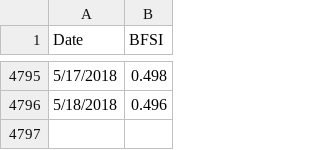
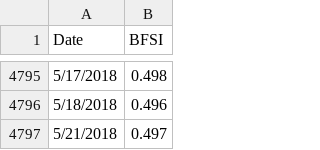
Before and after one commit to Libardo1/telafinance, a CSV file: static/data/bfsi.csv, drawn as a sheet; only a part is shown, gaps mark what is left out.

```diff
--- a/static/data/bfsi.csv
+++ b/static/data/bfsi.csv
@@ -4796 +4796,2 @@ Date,BFSI
 5/18/2018,0.496
+5/21/2018,0.497
```
Also changed, not shown: static/data/bfsi2018.csv, static/data/gdp18q2.csv, 1 other file.
